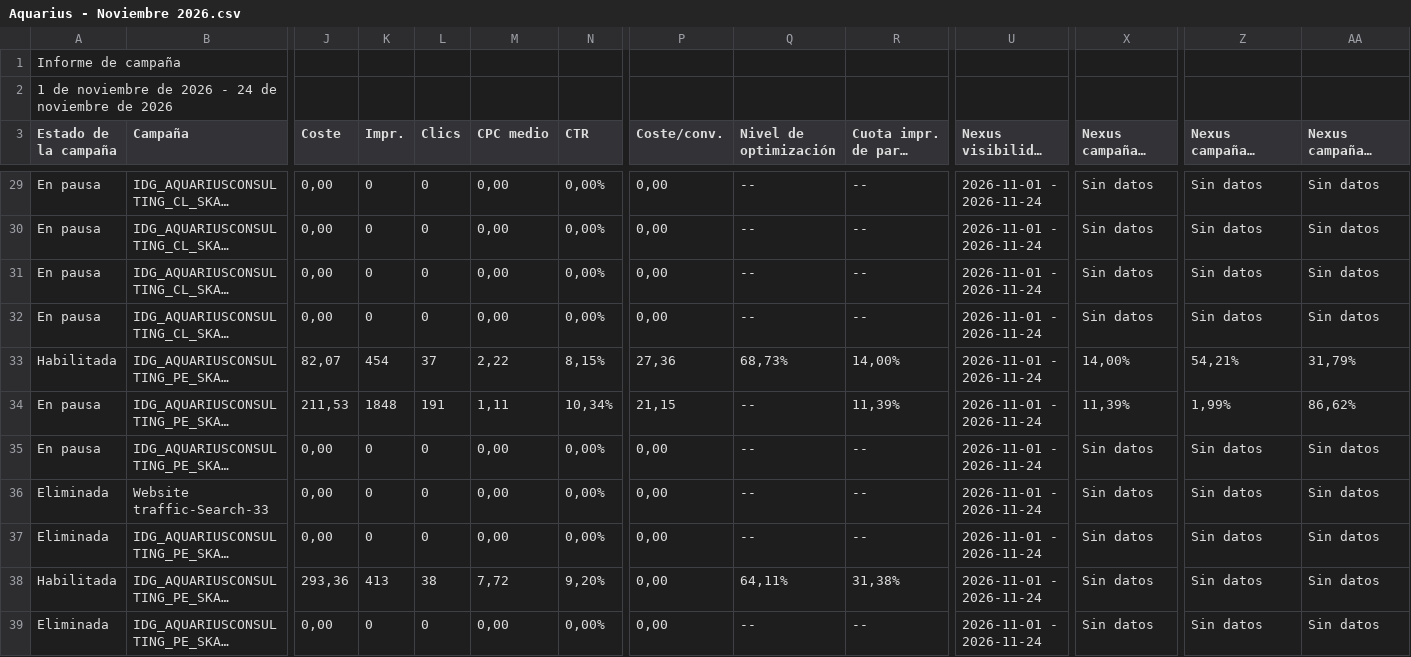
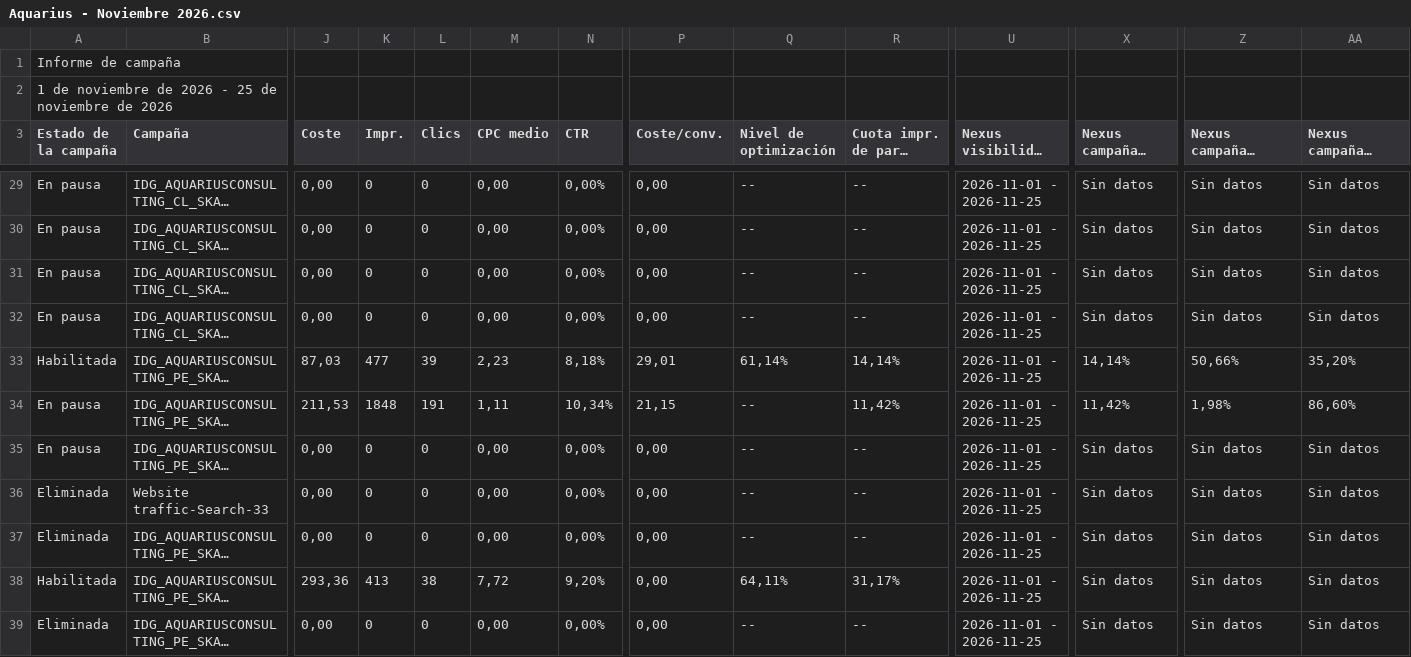
Before and after one commit to jorgeluis666/objetivos-Aquarius, a CSV file: data/csv-backups/drive/Aquarius - Noviembre 2026.csv, drawn as a sheet; only a part is shown, gaps mark what is left out; long unchanged cells end in …; the diff covers the shown part only; the diff names each change by its address in the sheet, - before the commit and + after, or states it on an @@ line.

```diff
--- a/data/csv-backups/drive/Aquarius - Noviembre 2026.csv
+++ b/data/csv-backups/drive/Aquarius - Noviembre 2026.csv
-A2 (Estado de la campaña): …2026 - 24 de noviembre…
+A2 (Estado de la campaña): …2026 - 25 de noviembre…
-U29:U39 (Nexus visibilidad · periodo): 2026-11-01 - 2026-11-24
+U29:U39 (Nexus visibilidad · periodo): 2026-11-01 - 2026-11-25
-J33 (Coste): 82,07
+J33 (Coste): 87,03
-K33 (Impr.): 454
+K33 (Impr.): 477
-L33 (Clics): 37
+L33 (Clics): 39
-M33 (CPC medio): 2,22
+M33 (CPC medio): 2,23
-N33 (CTR): 8,15%
+N33 (CTR): 8,18%
-P33 (Coste/conv.): 27,36
+P33 (Coste/conv.): 29,01
-Q33 (Nivel de optimización): 68,73%
+Q33 (Nivel de optimización): 61,14%
-R33: 14,00%
+R33: 14,14%
-X33: 14,00%
+X33: 14,14%
-Z33: 54,21%
+Z33: 50,66%
-AA33: 31,79%
+AA33: 35,20%
-R34: 11,39%
+R34: 11,42%
-X34: 11,39%
+X34: 11,42%
-Z34: 1,99%
+Z34: 1,98%
-AA34: 86,62%
+AA34: 86,60%
-R38: 31,38%
+R38: 31,17%
```
Also changed, not shown: 61 edited cells elsewhere in this file, data/csv-backups/drive/Aquarius - Octubre 2026.csv, 7 other files.
